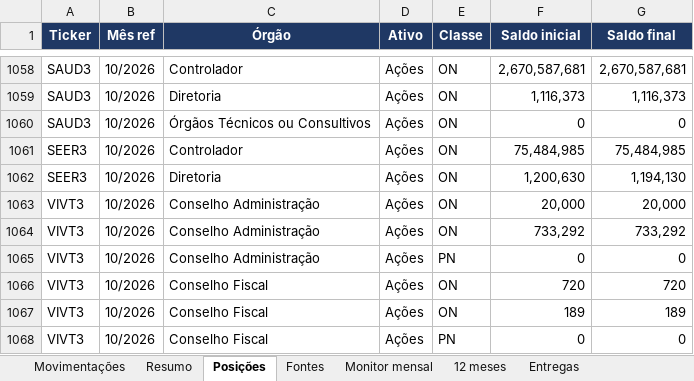
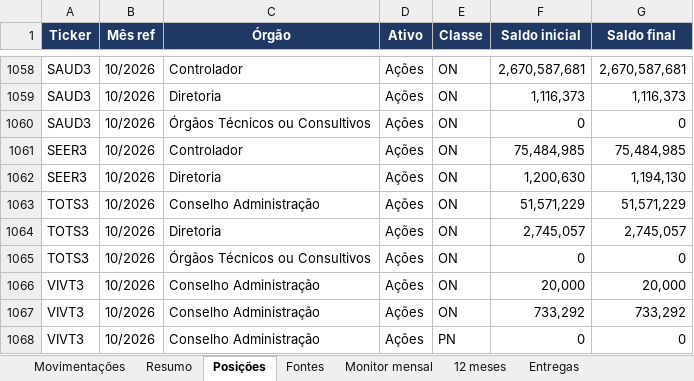
Before and after one commit to mmagalhaes2001/Monitor-dados, an Excel workbook: cvm44/negociacoes_cvm44.xlsx, sheet Posições, drawn as a sheet; only a part is shown, gaps mark what is left out; the shorter side is filled out with more unchanged rows; values as stored, in another font and other column widths than the file's, no borders; the diff names each change by its address in the sheet, - before the commit and + after, or states it on an @@ line.

```diff
--- a/cvm44/negociacoes_cvm44.xlsx (sheet Posições)
+++ b/cvm44/negociacoes_cvm44.xlsx (sheet Posições)
+row 1063: TOTS3 | 10/2026 | Conselho Administração | Ações | ON | 51,571,229 | 51,571,229
+row 1064: TOTS3 | 10/2026 | Diretoria | Ações | ON | 2,745,057 | 2,745,057
+row 1065: TOTS3 | 10/2026 | Órgãos Técnicos ou Consultivos | Ações | ON | 0 | 0
```
Also changed, not shown: sheet Movimentações, sheet Resumo, sheet Monitor mensal, sheet Fontes, sheet Entregas, sheet 12 meses, 5 other files.
